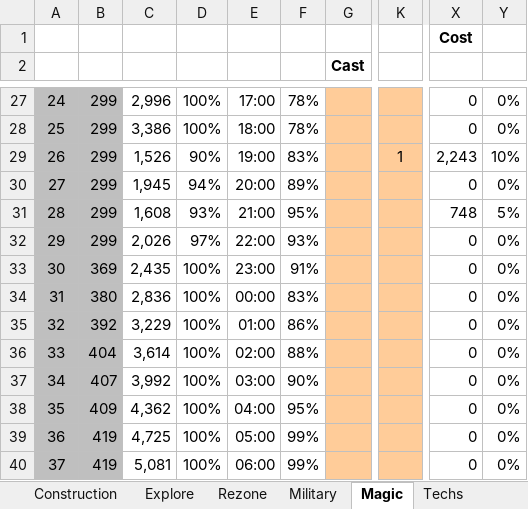
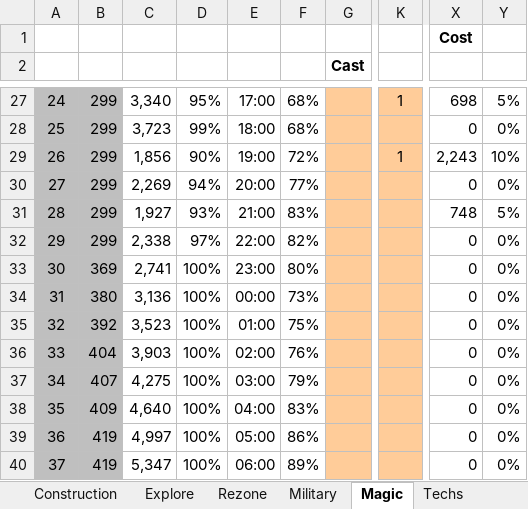
Before and after one commit to rxx/od_sim, an Excel workbook: data/sim.xlsm, sheet Magic, drawn as a sheet; only a part is shown, gaps mark what is left out; values as stored, in another font and other column widths than the file's, no borders; conditional formats and table styles not drawn; the diff covers the shown part only; the diff names each change by its address in the sheet, - before the commit and + after, or states it on an @@ line.

Commit message:
Cast magic spells

```diff
--- a/data/sim.xlsm (sheet Magic)
+++ b/data/sim.xlsm (sheet Magic)
-C27: 2,996
+C27: 3,340
-D27: 100%
+D27: 95%
-F27:F28: 78%
+F27:F28: 68%
-K27: (empty)
+K27: 1
-X27: 0
+X27: 698
-Y27: 0%
+Y27: 5%
-C28: 3,386
+C28: 3,723
-D28: 100%
+D28: 99%
-C29: 1,526
+C29: 1,856
-F29: 83%
+F29: 72%
-C30: 1,945
+C30: 2,269
-F30: 89%
+F30: 77%
-C31: 1,608
+C31: 1,927
-F31: 95%
+F31: 83%
-C32: 2,026
+C32: 2,338
-F32: 93%
+F32: 82%
-C33: 2,435
+C33: 2,741
-F33: 91%
+F33: 80%
-C34: 2,836
+C34: 3,136
-F34: 83%
+F34: 73%
-C35: 3,229
+C35: 3,523
-F35: 86%
+F35: 75%
-C36: 3,614
+C36: 3,903
-F36: 88%
+F36: 76%
-C37: 3,992
+C37: 4,275
-F37: 90%
+F37: 79%
-C38: 4,362
+C38: 4,640
-F38: 95%
+F38: 83%
-C39: 4,725
+C39: 4,997
-F39: 99%
+F39: 86%
-C40: 5,081
+C40: 5,347
-F40: 99%
+F40: 89%
```
Also changed, not shown: 126 edited cells elsewhere in this sheet, sheet Production, sheet Population, sheet Military, sheet Explore, sheet Imps, sheet Rezone, 2 more sheets, hidden cells, charts or pictures, 3 other files.
